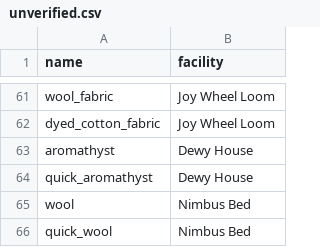
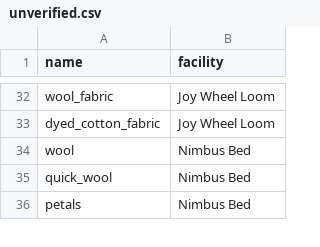
Before and after one commit to spacetot/aniimax, a CSV file: data/unverified.csv, drawn as a sheet; only a part is shown, gaps mark what is left out; the shorter side is filled out with more unchanged rows; the diff covers the shown part only.

```diff
--- a/data/unverified.csv
+++ b/data/unverified.csv
@@ -62,4 +33,2 @@ wool_fabric, Joy Wheel Loom
 dyed_cotton_fabric, Joy Wheel Loom
-aromathyst, Dewy House
-quick_aromathyst, Dewy House
 wool, Nimbus Bed
```
Also changed, not shown: 29 removed rows elsewhere in this file, data/aniimo_requirements.csv, 15 other files.
